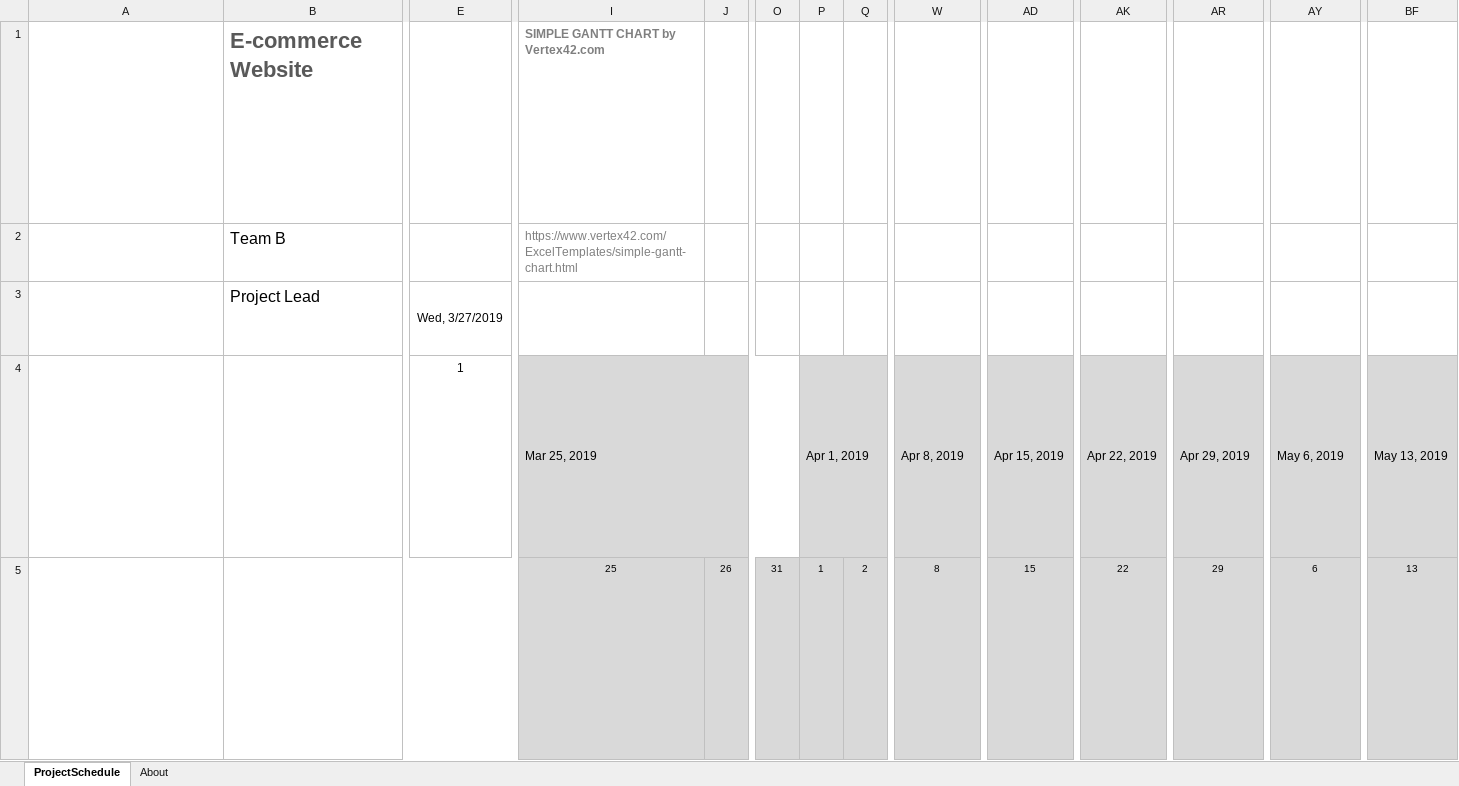
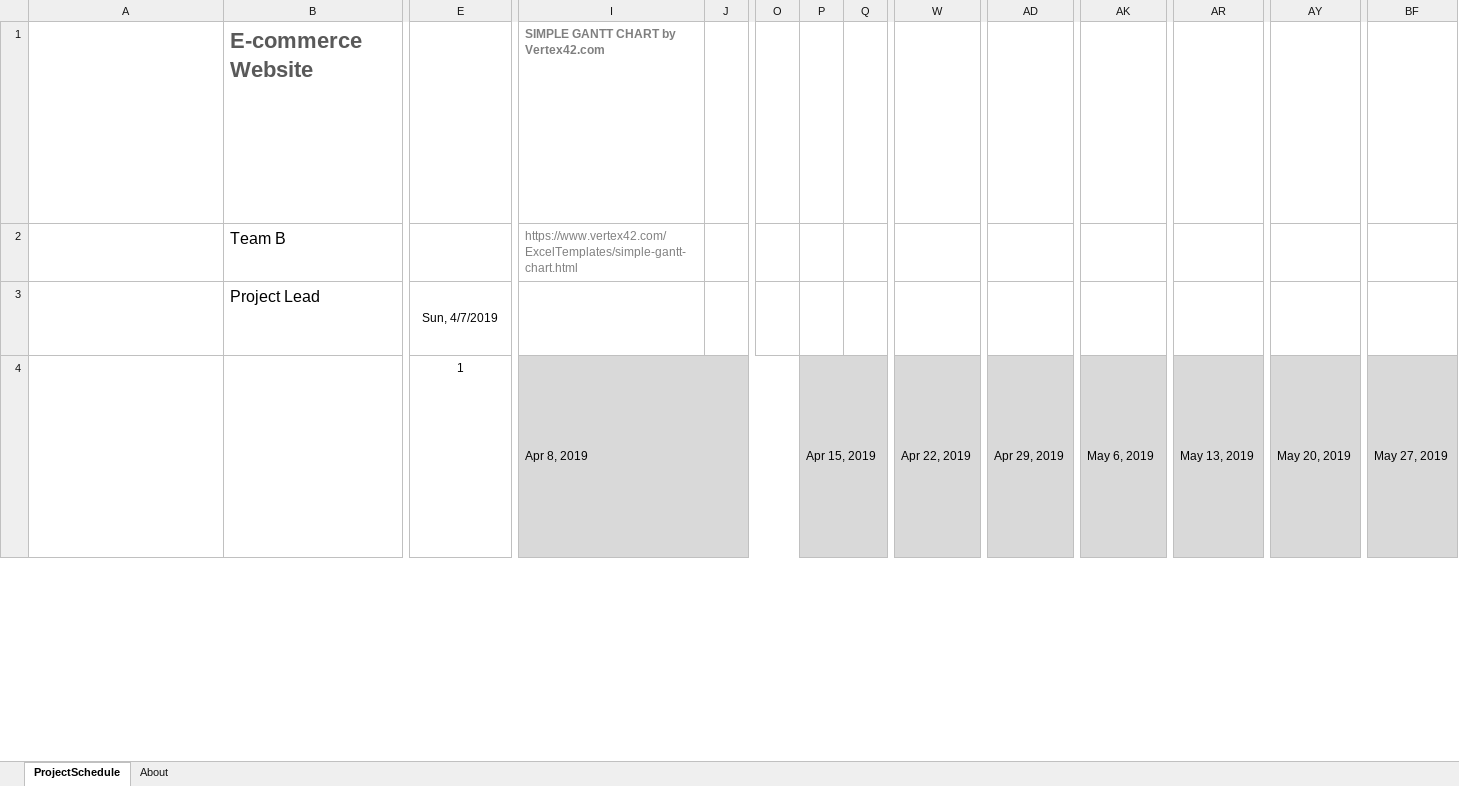
Before and after one commit to jonesgreg/E-commerce-Website, an Excel workbook: Gant Chart.xlsx, sheet ProjectSchedule, drawn as a sheet; only a part is shown, gaps mark what is left out; long unchanged cells end in …; values as stored, in another font and other column widths than the file's, no borders; conditional formats not drawn; removed rows and columns are numbered as before the commit, all else as after; rows hold the shown columns only; ↵ is a line break in a cell; the diff covers the shown part only; the diff names each change by its address in the sheet, - before the commit and + after, or states it on an @@ line.

```diff
--- a/Gant Chart.xlsx (sheet ProjectSchedule)
+++ b/Gant Chart.xlsx (sheet ProjectSchedule)
-E3: Wed, 3/27/2019
+E3: Sun, 4/7/2019
-I4: Mar 25, 2019
+I4: Apr 8, 2019
-P4: Apr 1, 2019
+P4: Apr 15, 2019
-W4: Apr 8, 2019
+W4: Apr 22, 2019
-AD4: Apr 15, 2019
+AD4: Apr 29, 2019
-AK4: Apr 22, 2019
+AK4: May 6, 2019
-AR4: Apr 29, 2019
+AR4: May 13, 2019
-AY4: May 6, 2019
+AY4: May 20, 2019
-BF4: May 13, 2019
+BF4: May 27, 2019
-row 5: Cells I5 through BL5 contain the day number for the week represented in the cell block above each date cell and are auto calculated. ↵ You should not modify these cells. ↵ Today's date is outlined in Red (hex #AD3815) from today's date in row 5 through the entire date column to the end of the project schedule. |  |  | 25 | 26 | 31 | 1 | 2 | 8 | 15 | 22 | 29 | 6 | 13
```
Also changed, not shown: 3 added rows, 2 removed rows and 8 edited cells elsewhere in this sheet, formulas that keep their value, 1 other file.
